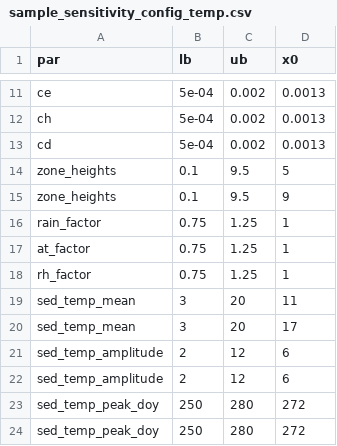
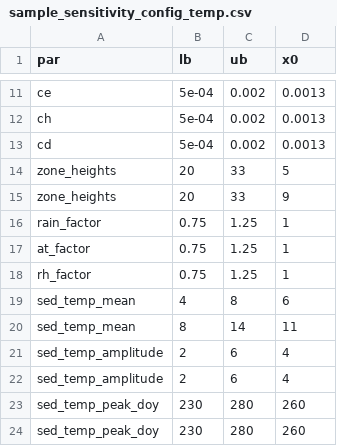
Before and after one commit to wwoelmer/SUNP-GLMv3.3-JHW, a CSV file: sensitivity/sample_sensitivity_config_temp.csv, drawn as a sheet; only a part is shown, gaps mark what is left out.

Commit message:
working on sensitivity

```diff
--- a/sensitivity/sample_sensitivity_config_temp.csv
+++ b/sensitivity/sample_sensitivity_config_temp.csv
@@ -13,4 +13,4 @@ ch,5e-04,0.002,0.0013
 cd,5e-04,0.002,0.0013
-zone_heights,0.1,9.5,5
-zone_heights,0.1,9.5,9
+zone_heights,20,33,5
+zone_heights,20,33,9
 rain_factor,0.75,1.25,1
@@ -18,7 +18,7 @@ at_factor,0.75,1.25,1
 rh_factor,0.75,1.25,1
-sed_temp_mean,3,20,11
-sed_temp_mean,3,20,17
-sed_temp_amplitude,2,12,6
-sed_temp_amplitude,2,12,6
-sed_temp_peak_doy,250,280,272
-sed_temp_peak_doy,250,280,272
+sed_temp_mean,4,8,6
+sed_temp_mean,8,14,11
+sed_temp_amplitude,2,6,4
+sed_temp_amplitude,2,6,4
+sed_temp_peak_doy,230,280,260
+sed_temp_peak_doy,230,280,260
```
Also changed, not shown: 6 other files.
